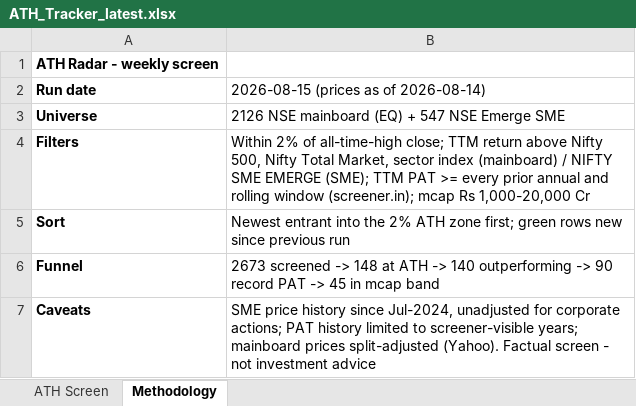
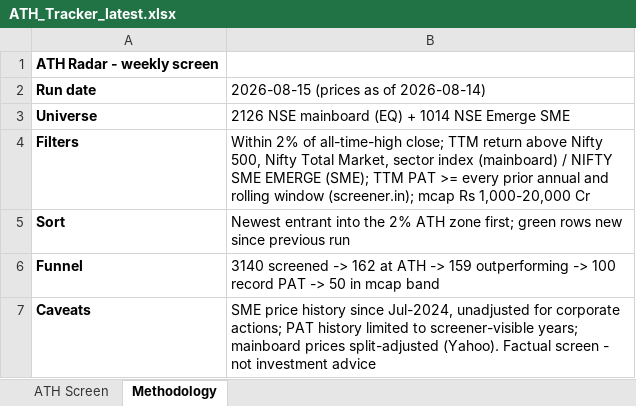
Before and after one commit to TaxPracto/ath-tracker, an Excel workbook: docs/ATH_Tracker_latest.xlsx, sheet Methodology, drawn as a sheet; values as stored, in another font and other column widths than the file's, no borders; the diff names each change by its address in the sheet, - before the commit and + after, or states it on an @@ line.

```diff
--- a/docs/ATH_Tracker_latest.xlsx (sheet Methodology)
+++ b/docs/ATH_Tracker_latest.xlsx (sheet Methodology)
-B3: 2126 NSE mainboard (EQ) + 547 NSE Emerge SME
+B3: 2126 NSE mainboard (EQ) + 1014 NSE Emerge SME
-B6: 2673 screened -> 148 at ATH -> 140 outperforming -> 90 record PAT -> 45 in mcap…
+B6: 3140 screened -> 162 at ATH -> 159 outperforming -> 100 record PAT -> 50 in mcap…
```
Also changed, not shown: sheet ATH Screen, 3 other files.
